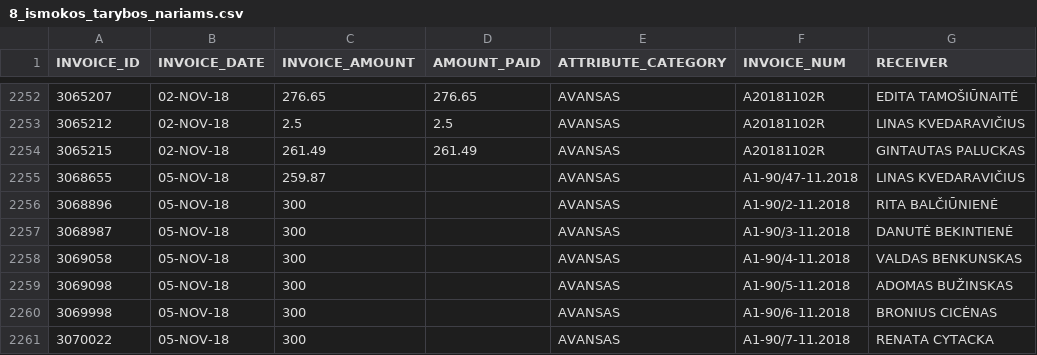
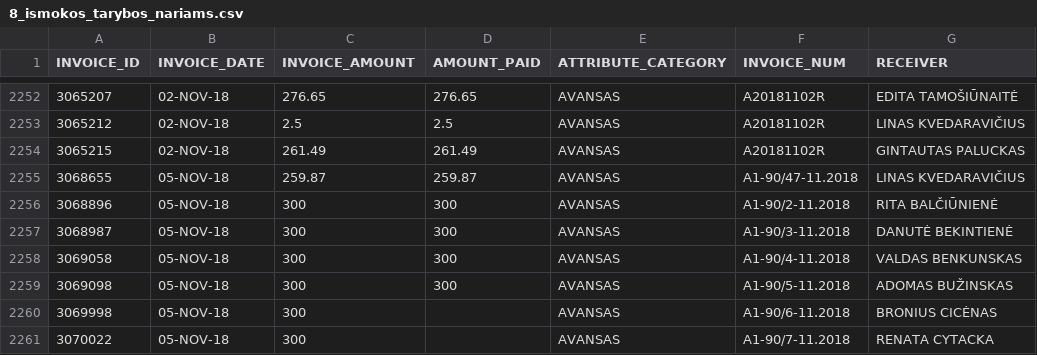
Before and after one commit to vilnius/biudzetas, a CSV file: data/8_ismokos_tarybos_nariams.csv, drawn as a sheet; only a part is shown, gaps mark what is left out.

```diff
--- a/data/8_ismokos_tarybos_nariams.csv
+++ b/data/8_ismokos_tarybos_nariams.csv
@@ -2254,7 +2254,7 @@ INVOICE_ID,INVOICE_DATE,INVOICE_AMOUNT,AMOUNT_PAID,ATTRIBUTE_CATEGORY,INVOICE_NU
 3065215,02-NOV-18,261.49,261.49,AVANSAS,A20181102R,"GINTAUTAS PALUCKAS"
-3068655,05-NOV-18,259.87,,AVANSAS,A1-90/47-11.2018,"LINAS KVEDARAVIČIUS"
-3068896,05-NOV-18,300,,AVANSAS,A1-90/2-11.2018,"RITA BALČIŪNIENĖ"
-3068987,05-NOV-18,300,,AVANSAS,A1-90/3-11.2018,"DANUTĖ BEKINTIENĖ"
-3069058,05-NOV-18,300,,AVANSAS,A1-90/4-11.2018,"VALDAS BENKUNSKAS"
-3069098,05-NOV-18,300,,AVANSAS,A1-90/5-11.2018,"ADOMAS BUŽINSKAS"
+3068655,05-NOV-18,259.87,259.87,AVANSAS,A1-90/47-11.2018,"LINAS KVEDARAVIČIUS"
+3068896,05-NOV-18,300,300,AVANSAS,A1-90/2-11.2018,"RITA BALČIŪNIENĖ"
+3068987,05-NOV-18,300,300,AVANSAS,A1-90/3-11.2018,"DANUTĖ BEKINTIENĖ"
+3069058,05-NOV-18,300,300,AVANSAS,A1-90/4-11.2018,"VALDAS BENKUNSKAS"
+3069098,05-NOV-18,300,300,AVANSAS,A1-90/5-11.2018,"ADOMAS BUŽINSKAS"
 3069998,05-NOV-18,300,,AVANSAS,A1-90/6-11.2018,"BRONIUS CICĖNAS"
```
Also changed, not shown: data/9_kanceliarines.csv, 1 other file.
